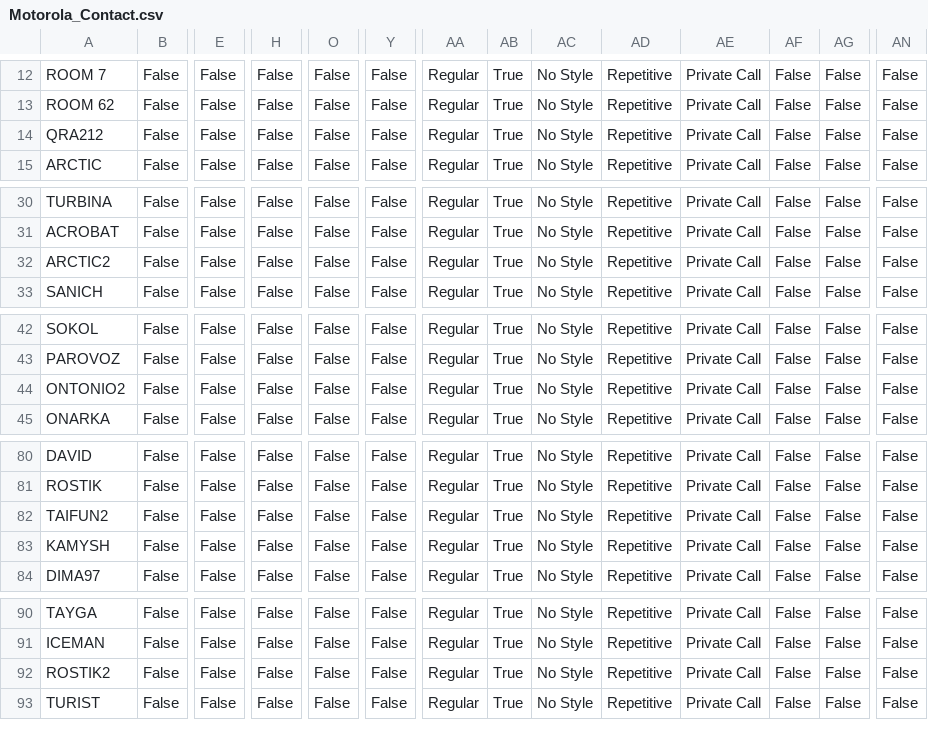
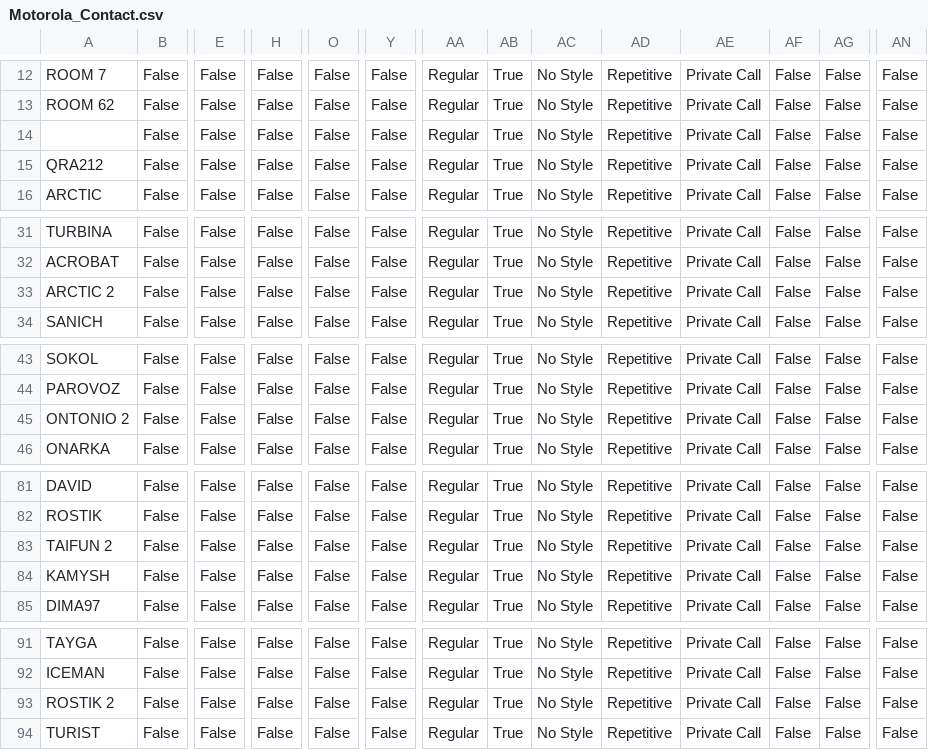
Before and after one commit to krot4u/Public_scripts, a CSV file: Devices_Contact_List/Motorola_Contact.csv, drawn as a sheet; only a part is shown, gaps mark what is left out; addresses are those after the commit; rows hold the shown columns only; the diff names each change by its address in the sheet, - before the commit and + after, or states it on an @@ line.

```diff
--- a/Devices_Contact_List/Motorola_Contact.csv
+++ b/Devices_Contact_List/Motorola_Contact.csv
+row 14:  | False | False | False | False | False | Regular | True | No Style | Repetitive | Private Call | False | False | False
-A33: ARCTIC2
+A33: ARCTIC 2
-A45: ONTONIO2
+A45: ONTONIO 2
-A83: TAIFUN2
+A83: TAIFUN 2
-A93: ROSTIK2
+A93: ROSTIK 2
```
Also changed, not shown: Devices_Contact_List/Ailunce_Contacts.csv, Devices_Contact_List/AnyTone_Contacts.csv, 9 other files.
